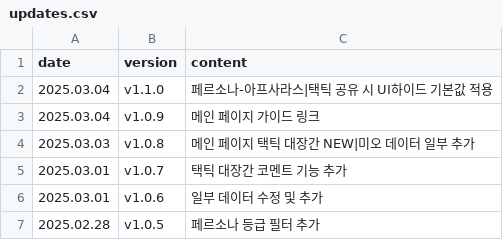
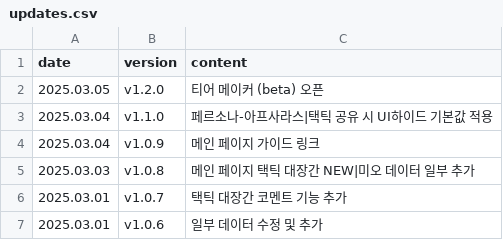
Before and after one commit to absolroot/LufelNet, a CSV file: data/updates.csv, drawn as a sheet; only a part is shown; the shorter side is filled out with more unchanged rows; the diff names each change by its address in the sheet, - before the commit and + after, or states it on an @@ line.

```diff
--- a/data/updates.csv
+++ b/data/updates.csv
+row 2: 2025.03.05 | v1.2.0 | 티어 메이커 (beta) 오픈
```
Also changed, not shown: 10 other files.
